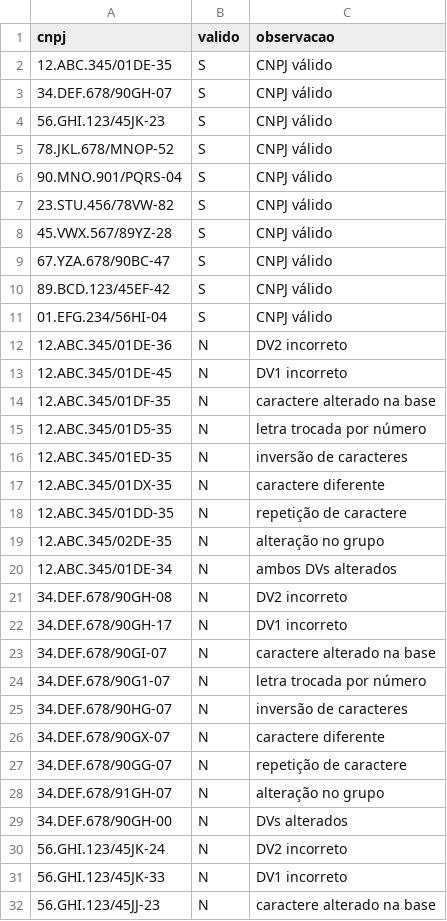
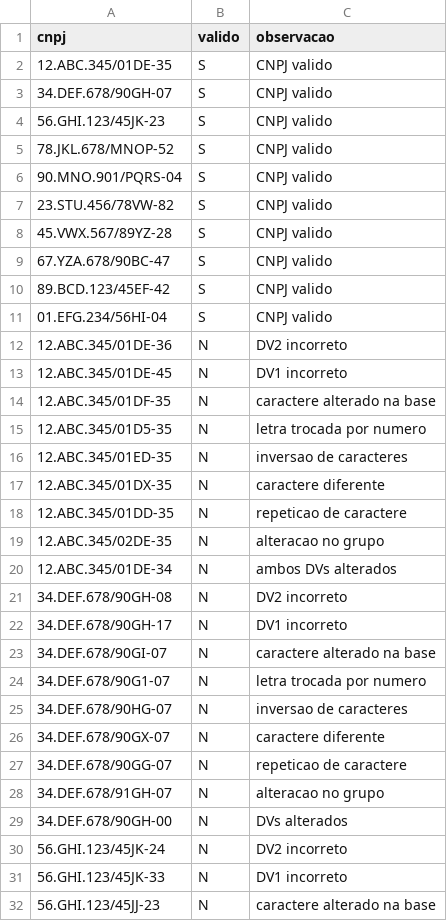
Before and after one commit to rubgithub/validador_vbs_cnpj_alfanumerico, a CSV file: cnpsj_massa_mista_gerado_chatgpt.csv, drawn as a sheet; only a part is shown; the diff covers the shown part only.

```diff
--- a/cnpsj_massa_mista_gerado_chatgpt.csv
+++ b/cnpsj_massa_mista_gerado_chatgpt.csv
@@ -1,12 +1,12 @@
 cnpj;valido;observacao
-12.ABC.345/01DE-35;S;CNPJ válido
-34.DEF.678/90GH-07;S;CNPJ válido
-56.GHI.123/45JK-23;S;CNPJ válido
-78.JKL.678/MNOP-52;S;CNPJ válido
-90.MNO.901/PQRS-04;S;CNPJ válido
-23.STU.456/78VW-82;S;CNPJ válido
-45.VWX.567/89YZ-28;S;CNPJ válido
-67.YZA.678/90BC-47;S;CNPJ válido
-89.BCD.123/45EF-42;S;CNPJ válido
-01.EFG.234/56HI-04;S;CNPJ válido
+12.ABC.345/01DE-35;S;CNPJ valido
+34.DEF.678/90GH-07;S;CNPJ valido
+56.GHI.123/45JK-23;S;CNPJ valido
+78.JKL.678/MNOP-52;S;CNPJ valido
+90.MNO.901/PQRS-04;S;CNPJ valido
+23.STU.456/78VW-82;S;CNPJ valido
+45.VWX.567/89YZ-28;S;CNPJ valido
+67.YZA.678/90BC-47;S;CNPJ valido
+89.BCD.123/45EF-42;S;CNPJ valido
+01.EFG.234/56HI-04;S;CNPJ valido
 12.ABC.345/01DE-36;N;DV2 incorreto
@@ -14,7 +14,7 @@ cnpj;valido;observacao
 12.ABC.345/01DF-35;N;caractere alterado na base
-12.ABC.345/01D5-35;N;letra trocada por número
-12.ABC.345/01ED-35;N;inversão de caracteres
+12.ABC.345/01D5-35;N;letra trocada por numero
+12.ABC.345/01ED-35;N;inversao de caracteres
 12.ABC.345/01DX-35;N;caractere diferente
-12.ABC.345/01DD-35;N;repetição de caractere
-12.ABC.345/02DE-35;N;alteração no grupo
+12.ABC.345/01DD-35;N;repeticao de caractere
+12.ABC.345/02DE-35;N;alteracao no grupo
 12.ABC.345/01DE-34;N;ambos DVs alterados
@@ -23,7 +23,7 @@ cnpj;valido;observacao
 34.DEF.678/90GI-07;N;caractere alterado na base
-34.DEF.678/90G1-07;N;letra trocada por número
-34.DEF.678/90HG-07;N;inversão de caracteres
+34.DEF.678/90G1-07;N;letra trocada por numero
+34.DEF.678/90HG-07;N;inversao de caracteres
 34.DEF.678/90GX-07;N;caractere diferente
-34.DEF.678/90GG-07;N;repetição de caractere
-34.DEF.678/91GH-07;N;alteração no grupo
+34.DEF.678/90GG-07;N;repeticao de caractere
+34.DEF.678/91GH-07;N;alteracao no grupo
 34.DEF.678/90GH-00;N;DVs alterados
```
Also changed, not shown: 32 edited cells elsewhere in this file.
